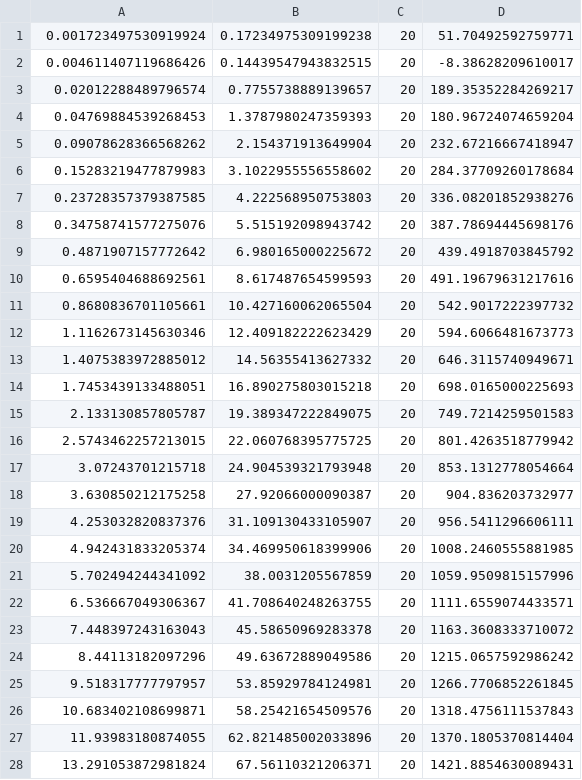
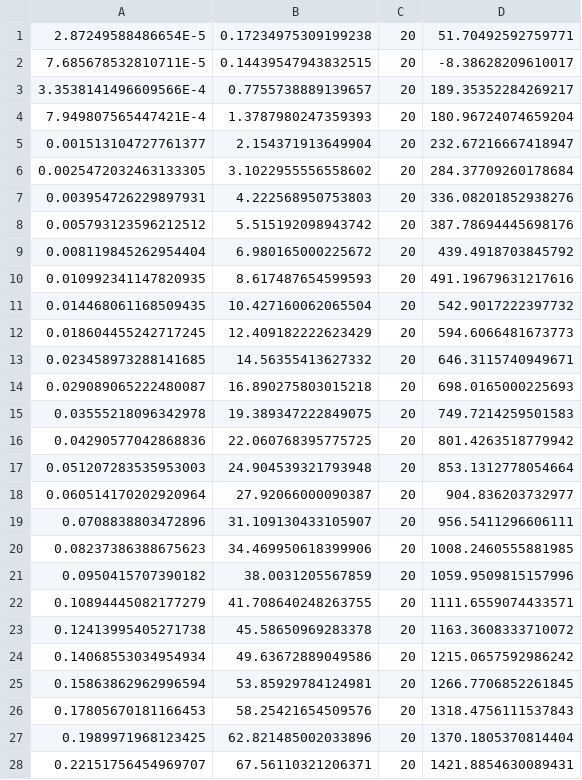
Before and after one commit to team401/2018-Robot-Code, a CSV file: robot/profiles/TUNING_R_.csv, drawn as a sheet; only a part is shown; the diff covers the shown part only.

```diff
--- a/robot/profiles/TUNING_R_.csv
+++ b/robot/profiles/TUNING_R_.csv
@@ -1,28 +1,28 @@
-0.001723497530919924,0.17234975309199238,20,51.70492592759771
-0.004611407119686426,0.14439547943832515,20,-8.38628209610017
-0.02012288489796574,0.7755738889139657,20,189.35352284269217
-0.04769884539268453,1.3787980247359393,20,180.96724074659204
-0.09078628366568262,2.154371913649904,20,232.67216667418947
-0.15283219477879983,3.1022955556558602,20,284.37709260178684
-0.23728357379387585,4.222568950753803,20,336.08201852938276
-0.34758741577275076,5.515192098943742,20,387.78694445698176
-0.4871907157772642,6.980165000225672,20,439.4918703845792
-0.6595404688692561,8.617487654599593,20,491.19679631217616
-0.8680836701105661,10.427160062065504,20,542.9017222397732
-1.1162673145630346,12.409182222623429,20,594.6066481673773
-1.4075383972885012,14.56355413627332,20,646.3115740949671
-1.7453439133488051,16.890275803015218,20,698.0165000225693
-2.133130857805787,19.389347222849075,20,749.7214259501583
-2.5743462257213015,22.060768395775725,20,801.4263518779942
-3.07243701215718,24.904539321793948,20,853.1312778054664
-3.630850212175258,27.92066000090387,20,904.836203732977
-4.253032820837376,31.109130433105907,20,956.5411296606111
-4.942431833205374,34.469950618399906,20,1008.2460555881985
-5.702494244341092,38.0031205567859,20,1059.9509815157996
-6.536667049306367,41.708640248263755,20,1111.6559074433571
-7.448397243163043,45.58650969283378,20,1163.3608333710072
-8.44113182097296,49.63672889049586,20,1215.0657592986242
-9.518317777797957,53.85929784124981,20,1266.7706852261845
-10.683402108699871,58.25421654509576,20,1318.4756111537843
-11.93983180874055,62.821485002033896,20,1370.1805370814404
-13.291053872981824,67.56110321206371,20,1421.8854630089431
+2.87249588486654E-5,0.17234975309199238,20,51.70492592759771
+7.685678532810711E-5,0.14439547943832515,20,-8.38628209610017
+3.3538141496609566E-4,0.7755738889139657,20,189.35352284269217
+7.949807565447421E-4,1.3787980247359393,20,180.96724074659204
+0.001513104727761377,2.154371913649904,20,232.67216667418947
+0.0025472032463133305,3.1022955556558602,20,284.37709260178684
+0.003954726229897931,4.222568950753803,20,336.08201852938276
+0.005793123596212512,5.515192098943742,20,387.78694445698176
+0.008119845262954404,6.980165000225672,20,439.4918703845792
+0.010992341147820935,8.617487654599593,20,491.19679631217616
+0.014468061168509435,10.427160062065504,20,542.9017222397732
+0.018604455242717245,12.409182222623429,20,594.6066481673773
+0.023458973288141685,14.56355413627332,20,646.3115740949671
+0.029089065222480087,16.890275803015218,20,698.0165000225693
+0.03555218096342978,19.389347222849075,20,749.7214259501583
+0.04290577042868836,22.060768395775725,20,801.4263518779942
+0.051207283535953003,24.904539321793948,20,853.1312778054664
+0.060514170202920964,27.92066000090387,20,904.836203732977
+0.0708838803472896,31.109130433105907,20,956.5411296606111
+0.08237386388675623,34.469950618399906,20,1008.2460555881985
+0.0950415707390182,38.0031205567859,20,1059.9509815157996
+0.10894445082177279,41.708640248263755,20,1111.6559074433571
+0.12413995405271738,45.58650969283378,20,1163.3608333710072
+0.14068553034954934,49.63672889049586,20,1215.0657592986242
+0.15863862962996594,53.85929784124981,20,1266.7706852261845
+0.17805670181166453,58.25421654509576,20,1318.4756111537843
+0.1989971968123425,62.821485002033896,20,1370.1805370814404
+0.22151756454969707,67.56110321206371,20,1421.8854630089431
```
Also changed, not shown: 154 edited cells elsewhere in this file, robot/profiles/SAD_L_.csv, robot/profiles/SAD_R_.csv, 3 other files.
